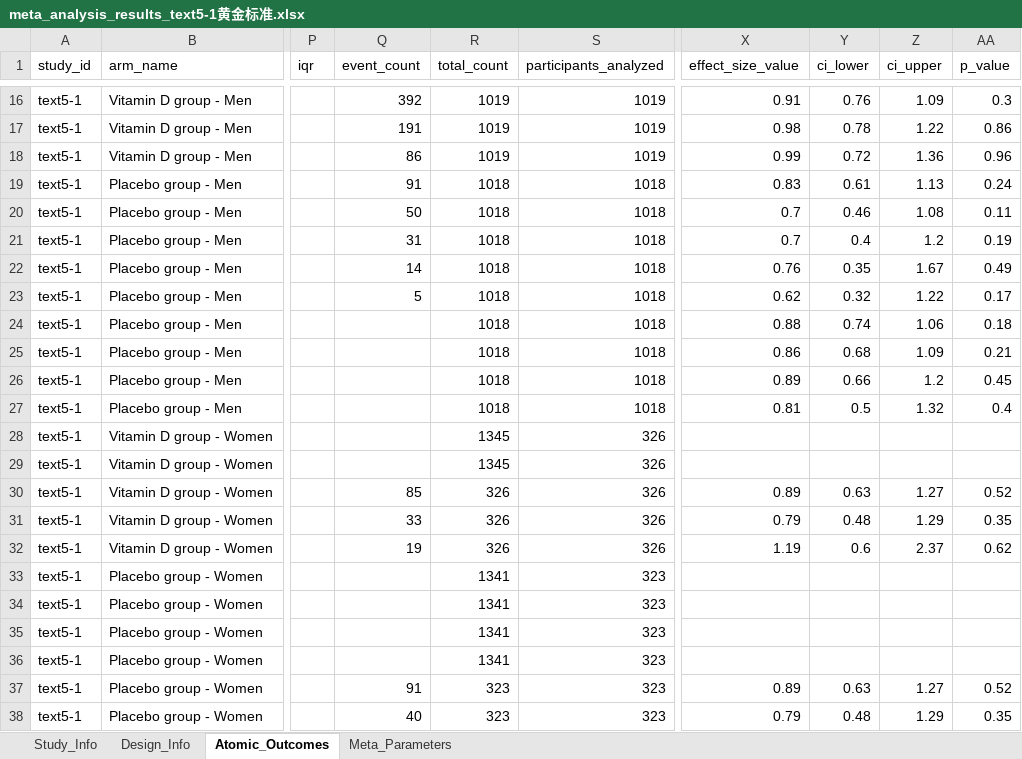
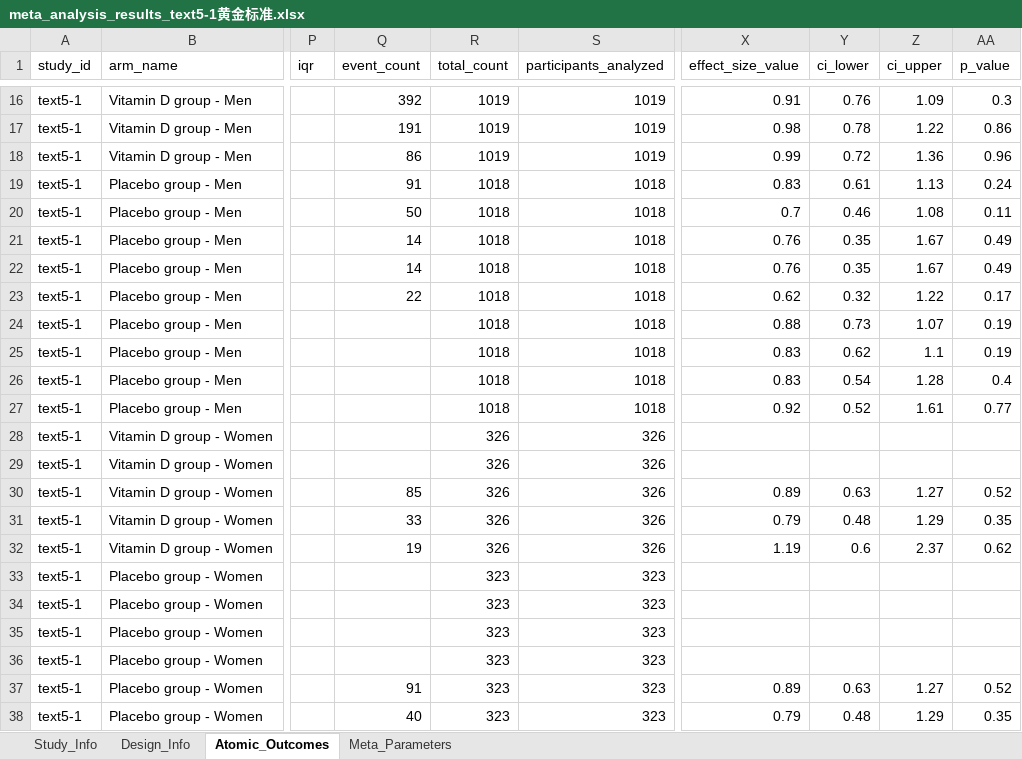
Before and after one commit to yijiajiajiajiajia/MAU-RCT-Extraction, an Excel workbook: Cardiovascular Meta-Dataset/Gold Standard/meta_analysis_results_text5-1黄金标准.xlsx, sheet Atomic_Outcomes, drawn as a sheet; only a part is shown, gaps mark what is left out; values as stored, in another font and other column widths than the file's, no borders; the diff covers the shown part only; the diff names each change by its address in the sheet, - before the commit and + after, or states it on an @@ line.

```diff
--- a/Cardiovascular Meta-Dataset/Gold Standard/meta_analysis_results_text5-1黄金标准.xlsx (sheet Atomic_Outcomes)
+++ b/Cardiovascular Meta-Dataset/Gold Standard/meta_analysis_results_text5-1黄金标准.xlsx (sheet Atomic_Outcomes)
-Q21 (event_count): 31
+Q21 (event_count): 14
-X21 (effect_size_value): 0.7
+X21 (effect_size_value): 0.76
-Y21 (ci_lower): 0.4
+Y21 (ci_lower): 0.35
-Z21 (ci_upper): 1.2
+Z21 (ci_upper): 1.67
-AA21 (p_value): 0.19
+AA21 (p_value): 0.49
-Q23 (event_count): 5
+Q23 (event_count): 22
-Y24 (ci_lower): 0.74
+Y24 (ci_lower): 0.73
-Z24 (ci_upper): 1.06
+Z24 (ci_upper): 1.07
-AA24 (p_value): 0.18
+AA24 (p_value): 0.19
-X25 (effect_size_value): 0.86
+X25 (effect_size_value): 0.83
-Y25 (ci_lower): 0.68
+Y25 (ci_lower): 0.62
-Z25 (ci_upper): 1.09
+Z25 (ci_upper): 1.1
-AA25 (p_value): 0.21
+AA25 (p_value): 0.19
-X26 (effect_size_value): 0.89
+X26 (effect_size_value): 0.83
-Y26 (ci_lower): 0.66
+Y26 (ci_lower): 0.54
-Z26 (ci_upper): 1.2
+Z26 (ci_upper): 1.28
-AA26 (p_value): 0.45
+AA26 (p_value): 0.4
-X27 (effect_size_value): 0.81
+X27 (effect_size_value): 0.92
-Y27 (ci_lower): 0.5
+Y27 (ci_lower): 0.52
-Z27 (ci_upper): 1.32
+Z27 (ci_upper): 1.61
-AA27 (p_value): 0.4
+AA27 (p_value): 0.77
-R28:R29 (total_count): 1345
+R28:R29 (total_count): 326
-R33:R36 (total_count): 1341
+R33:R36 (total_count): 323
```
Also changed, not shown: 45 edited cells elsewhere in this sheet, Large-Scale Psychiatry Meta-Dataset/Gold Standard/meta_analysis_results_text4-21黄金标准.xlsx, Large-Scale Psychiatry Meta-Dataset/Gold Standard/meta_analysis_results_text4-25黄金标准 .xlsx, 43 other files.
